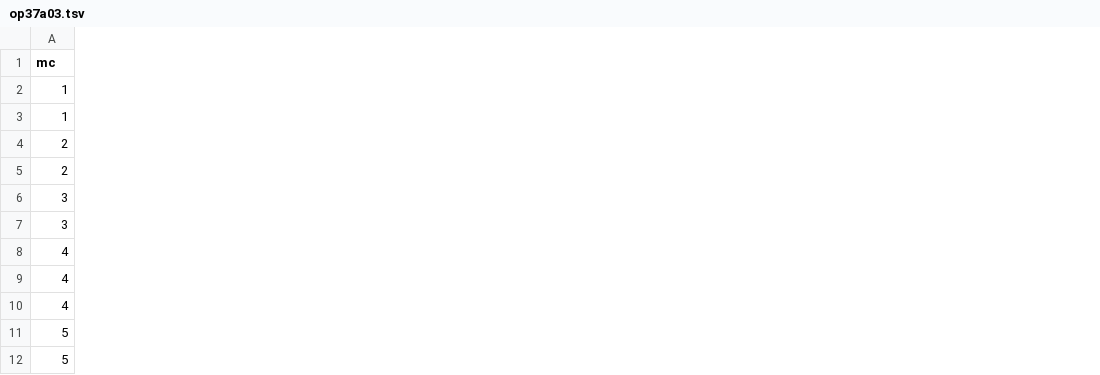
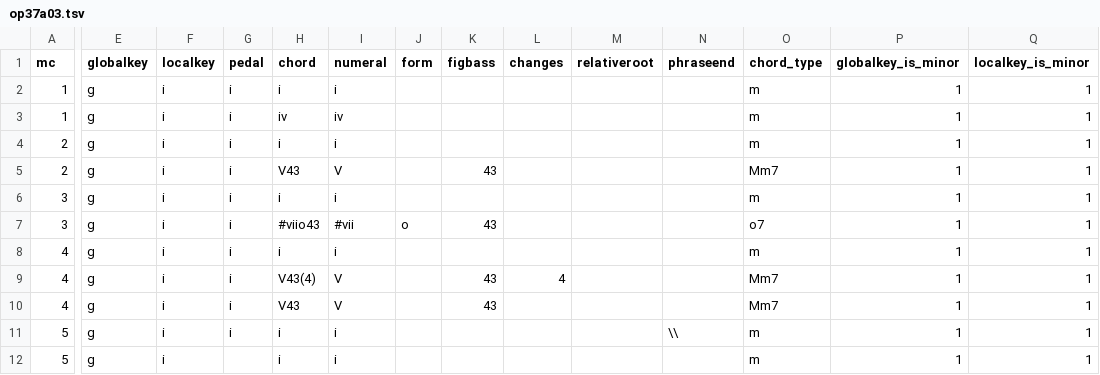
Before and after one commit to DCMLab/tchaikovsky_seasons, a TSV file: harmonies/op37a03.tsv, drawn as a sheet; only a part is shown, gaps mark what is left out; the diff covers the shown part only; the diff names each change by its address in the sheet, - before the commit and + after, or states it on an @@ line.

```diff
--- a/harmonies/op37a03.tsv
+++ b/harmonies/op37a03.tsv
+column E (globalkey), rows 2-12: all g
+column F (localkey), rows 2-12: all i
+column G (pedal), rows 2-11: all i
+column H (chord), rows 2-12: i | iv | i | V43 | i | #viio43 | i | V43(4) | V43 | i | i
+column I (numeral), rows 2-12: i | iv | i | V | i | #vii | i | V | V | i | i
+column J (form), row 7: o
+column K (figbass), rows 5-10: 43 |  | 43 |  | 43 | 43
+column L (changes), row 9: 4
+column M (relativeroot), empty
+column N (phraseend), row 11: \\
+column O (chord_type), rows 2-12: m | m | m | Mm7 | m | o7 | m | Mm7 | Mm7 | m | m
+column P (globalkey_is_minor), rows 2-12: all 1
+column Q (localkey_is_minor), rows 2-12: all 1
```
Also changed, not shown: 4 added columns elsewhere in this file, 22 other files.
